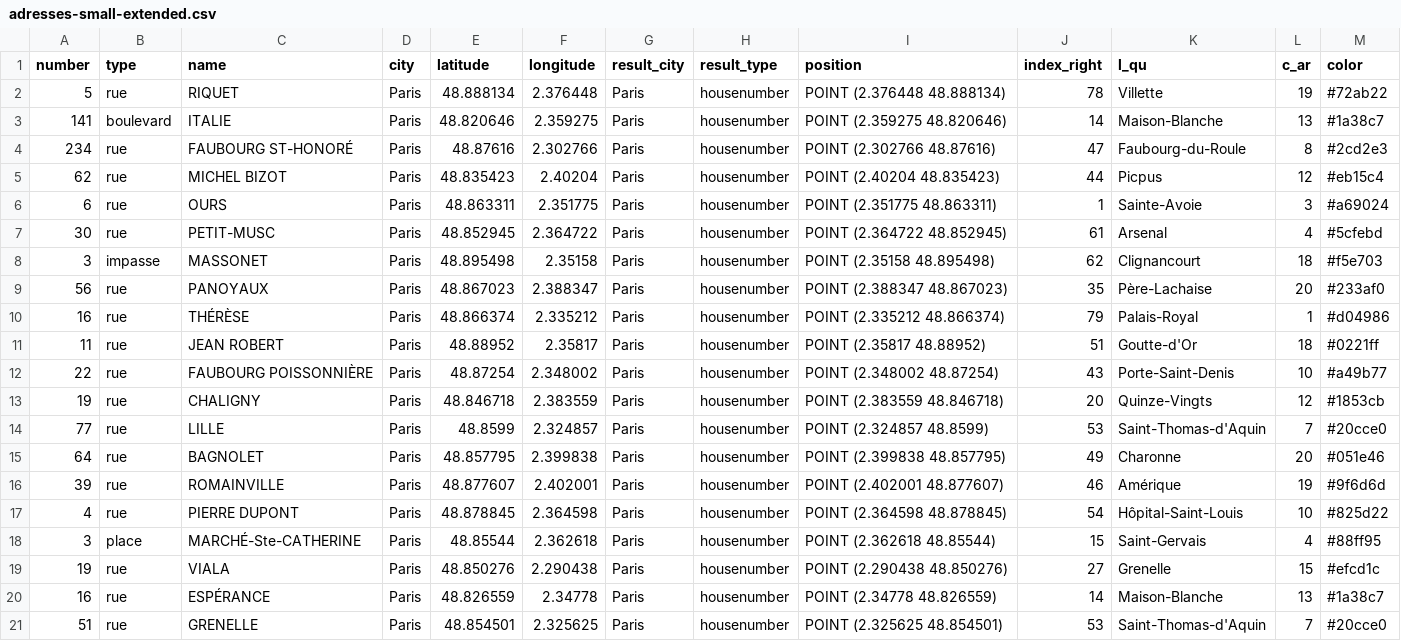
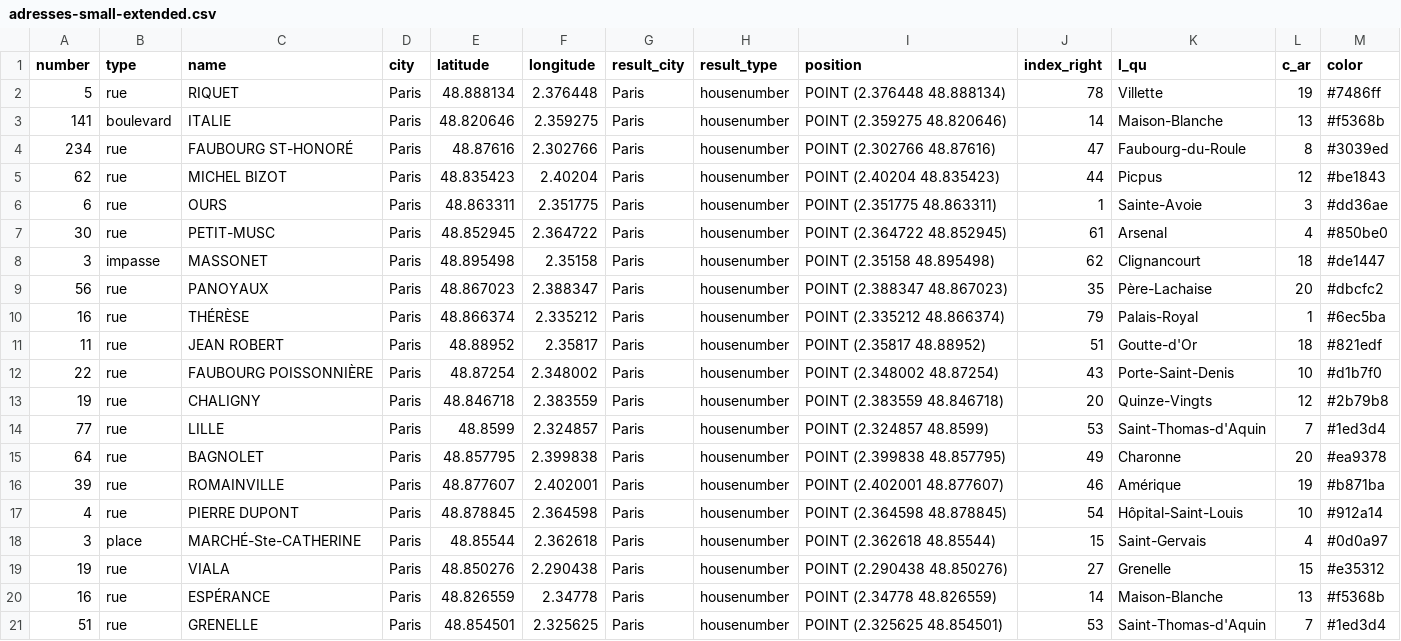
Before and after one commit to alfredmarchon-rgb/TP-5, a CSV file: data 5/adresses-small-extended.csv, drawn as a sheet.

```diff
--- a/data 5/adresses-small-extended.csv
+++ b/data 5/adresses-small-extended.csv
@@ -1,21 +1,21 @@
 number,type,name,city,latitude,longitude,result_city,result_type,position,index_right,l_qu,c_ar,color
-5,rue,RIQUET,Paris,48.888134,2.376448,Paris,housenumber,POINT (2.376448 48.888134),78,Villette,19,#72ab22
-141,boulevard,ITALIE,Paris,48.820646,2.359275,Paris,housenumber,POINT (2.359275 48.820646),14,Maison-Blanche,13,#1a38c7
-234,rue,FAUBOURG ST-HONORÉ,Paris,48.87616,2.302766,Paris,housenumber,POINT (2.302766 48.87616),47,Faubourg-du-Roule,8,#2cd2e3
-62,rue,MICHEL BIZOT,Paris,48.835423,2.40204,Paris,housenumber,POINT (2.40204 48.835423),44,Picpus,12,#eb15c4
-6,rue,OURS,Paris,48.863311,2.351775,Paris,housenumber,POINT (2.351775 48.863311),1,Sainte-Avoie,3,#a69024
-30,rue,PETIT-MUSC,Paris,48.852945,2.364722,Paris,housenumber,POINT (2.364722 48.852945),61,Arsenal,4,#5cfebd
-3,impasse,MASSONET,Paris,48.895498,2.35158,Paris,housenumber,POINT (2.35158 48.895498),62,Clignancourt,18,#f5e703
-56,rue,PANOYAUX,Paris,48.867023,2.388347,Paris,housenumber,POINT (2.388347 48.867023),35,Père-Lachaise,20,#233af0
-16,rue,THÉRÈSE,Paris,48.866374,2.335212,Paris,housenumber,POINT (2.335212 48.866374),79,Palais-Royal,1,#d04986
-11,rue,JEAN ROBERT,Paris,48.88952,2.35817,Paris,housenumber,POINT (2.35817 48.88952),51,Goutte-d'Or,18,#0221ff
-22,rue,FAUBOURG POISSONNIÈRE,Paris,48.87254,2.348002,Paris,housenumber,POINT (2.348002 48.87254),43,Porte-Saint-Denis,10,#a49b77
-19,rue,CHALIGNY,Paris,48.846718,2.383559,Paris,housenumber,POINT (2.383559 48.846718),20,Quinze-Vingts,12,#1853cb
-77,rue,LILLE,Paris,48.8599,2.324857,Paris,housenumber,POINT (2.324857 48.8599),53,Saint-Thomas-d'Aquin,7,#20cce0
-64,rue,BAGNOLET,Paris,48.857795,2.399838,Paris,housenumber,POINT (2.399838 48.857795),49,Charonne,20,#051e46
-39,rue,ROMAINVILLE,Paris,48.877607,2.402001,Paris,housenumber,POINT (2.402001 48.877607),46,Amérique,19,#9f6d6d
-4,rue,PIERRE DUPONT,Paris,48.878845,2.364598,Paris,housenumber,POINT (2.364598 48.878845),54,Hôpital-Saint-Louis,10,#825d22
-3,place,MARCHÉ-Ste-CATHERINE,Paris,48.85544,2.362618,Paris,housenumber,POINT (2.362618 48.85544),15,Saint-Gervais,4,#88ff95
-19,rue,VIALA,Paris,48.850276,2.290438,Paris,housenumber,POINT (2.290438 48.850276),27,Grenelle,15,#efcd1c
-16,rue,ESPÉRANCE,Paris,48.826559,2.34778,Paris,housenumber,POINT (2.34778 48.826559),14,Maison-Blanche,13,#1a38c7
-51,rue,GRENELLE,Paris,48.854501,2.325625,Paris,housenumber,POINT (2.325625 48.854501),53,Saint-Thomas-d'Aquin,7,#20cce0
+5,rue,RIQUET,Paris,48.888134,2.376448,Paris,housenumber,POINT (2.376448 48.888134),78,Villette,19,#7486ff
+141,boulevard,ITALIE,Paris,48.820646,2.359275,Paris,housenumber,POINT (2.359275 48.820646),14,Maison-Blanche,13,#f5368b
+234,rue,FAUBOURG ST-HONORÉ,Paris,48.87616,2.302766,Paris,housenumber,POINT (2.302766 48.87616),47,Faubourg-du-Roule,8,#3039ed
+62,rue,MICHEL BIZOT,Paris,48.835423,2.40204,Paris,housenumber,POINT (2.40204 48.835423),44,Picpus,12,#be1843
+6,rue,OURS,Paris,48.863311,2.351775,Paris,housenumber,POINT (2.351775 48.863311),1,Sainte-Avoie,3,#dd36ae
+30,rue,PETIT-MUSC,Paris,48.852945,2.364722,Paris,housenumber,POINT (2.364722 48.852945),61,Arsenal,4,#850be0
+3,impasse,MASSONET,Paris,48.895498,2.35158,Paris,housenumber,POINT (2.35158 48.895498),62,Clignancourt,18,#de1447
+56,rue,PANOYAUX,Paris,48.867023,2.388347,Paris,housenumber,POINT (2.388347 48.867023),35,Père-Lachaise,20,#dbcfc2
+16,rue,THÉRÈSE,Paris,48.866374,2.335212,Paris,housenumber,POINT (2.335212 48.866374),79,Palais-Royal,1,#6ec5ba
+11,rue,JEAN ROBERT,Paris,48.88952,2.35817,Paris,housenumber,POINT (2.35817 48.88952),51,Goutte-d'Or,18,#821edf
+22,rue,FAUBOURG POISSONNIÈRE,Paris,48.87254,2.348002,Paris,housenumber,POINT (2.348002 48.87254),43,Porte-Saint-Denis,10,#d1b7f0
+19,rue,CHALIGNY,Paris,48.846718,2.383559,Paris,housenumber,POINT (2.383559 48.846718),20,Quinze-Vingts,12,#2b79b8
+77,rue,LILLE,Paris,48.8599,2.324857,Paris,housenumber,POINT (2.324857 48.8599),53,Saint-Thomas-d'Aquin,7,#1ed3d4
+64,rue,BAGNOLET,Paris,48.857795,2.399838,Paris,housenumber,POINT (2.399838 48.857795),49,Charonne,20,#ea9378
+39,rue,ROMAINVILLE,Paris,48.877607,2.402001,Paris,housenumber,POINT (2.402001 48.877607),46,Amérique,19,#b871ba
+4,rue,PIERRE DUPONT,Paris,48.878845,2.364598,Paris,housenumber,POINT (2.364598 48.878845),54,Hôpital-Saint-Louis,10,#912a14
+3,place,MARCHÉ-Ste-CATHERINE,Paris,48.85544,2.362618,Paris,housenumber,POINT (2.362618 48.85544),15,Saint-Gervais,4,#0d0a97
+19,rue,VIALA,Paris,48.850276,2.290438,Paris,housenumber,POINT (2.290438 48.850276),27,Grenelle,15,#e35312
+16,rue,ESPÉRANCE,Paris,48.826559,2.34778,Paris,housenumber,POINT (2.34778 48.826559),14,Maison-Blanche,13,#f5368b
+51,rue,GRENELLE,Paris,48.854501,2.325625,Paris,housenumber,POINT (2.325625 48.854501),53,Saint-Thomas-d'Aquin,7,#1ed3d4
```
Also changed, not shown: 3 other files.
